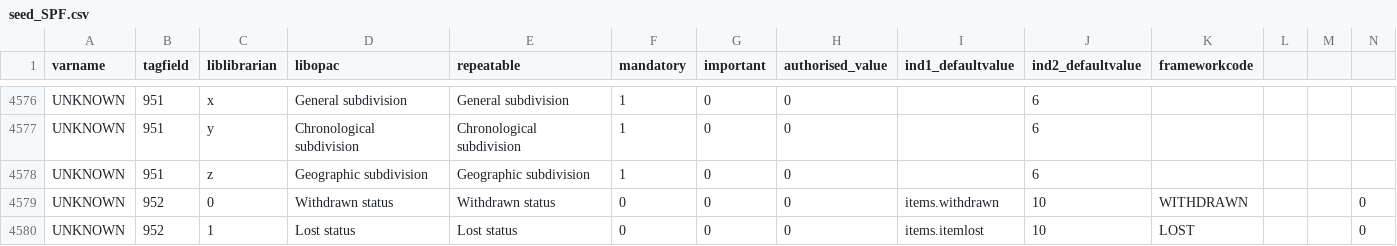
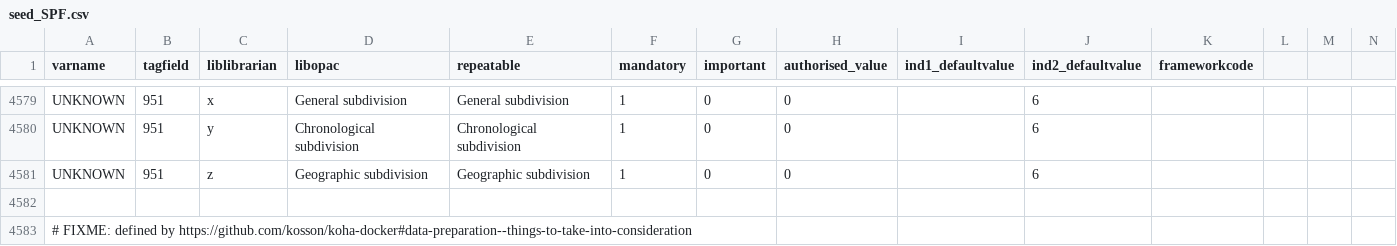
Before and after one commit to ebo/seed-library-data-experimental, a CSV file: data/seed_SPF.csv, drawn as a sheet; only a part is shown, gaps mark what is left out; the shorter side is filled out with more unchanged rows; rows hold the shown columns only; the diff covers the shown part only; the diff names each change by its address in the sheet, - before the commit and + after, or states it on an @@ line.

Commit message:
Added varnames for Kew Gardens collection manual table-2 items. Added varnames for Koha item requirements (952) using the defined "kohafield".

```diff
--- a/data/seed_SPF.csv
+++ b/data/seed_SPF.csv
+row 4582: (empty)
+row 4583: # FIXME: defined by https://github.com/kosson/koha-docker#data-preparation--things-to-take-into-consideration
```
Also changed, not shown: 10 added rows and 22 edited cells elsewhere in this file.
